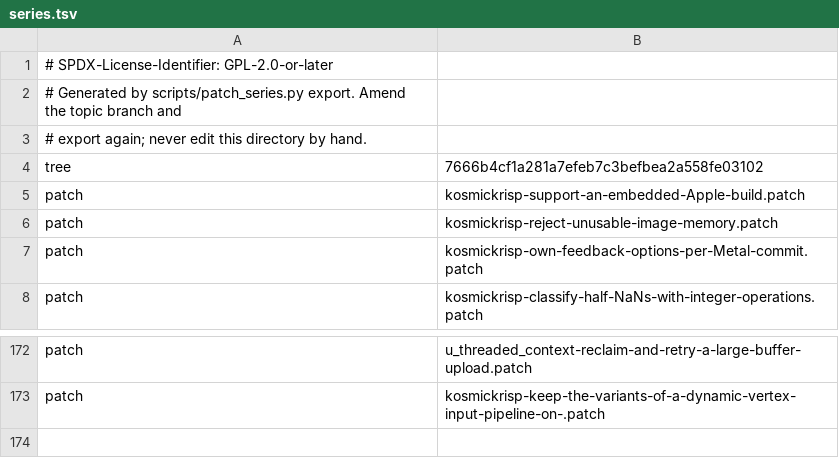
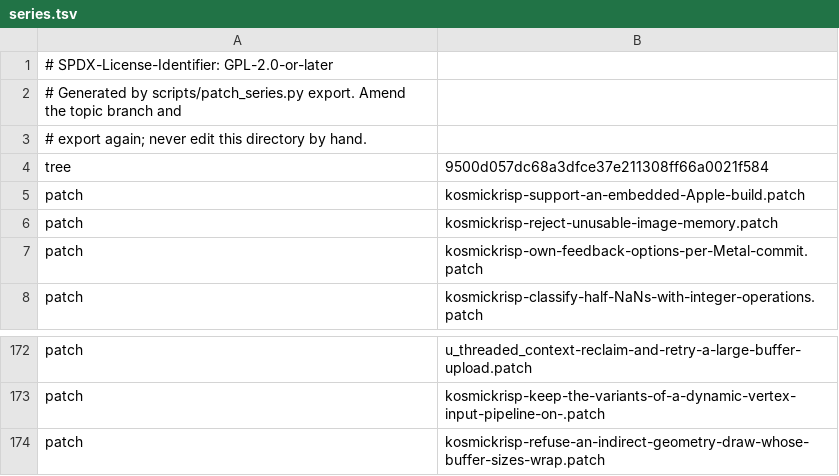
Before and after one commit to 22f/kernarium, a TSV file: dependencies/patches/mesa/series.tsv, drawn as a sheet; only a part is shown, gaps mark what is left out.

```diff
--- a/dependencies/patches/mesa/series.tsv
+++ b/dependencies/patches/mesa/series.tsv
@@ -3,3 +3,3 @@
 # export again; never edit this directory by hand.
-tree	7666b4cf1a281a7efeb7c3befbea2a558fe03102
+tree	9500d057dc68a3dfce37e211308ff66a0021f584
 patch	kosmickrisp-support-an-embedded-Apple-build.patch
@@ -173 +173,2 @@ patch	u_threaded_context-reclaim-and-retry-a-large-buffer-upload.patch
 patch	kosmickrisp-keep-the-variants-of-a-dynamic-vertex-input-pipeline-on-.patch
+patch	kosmickrisp-refuse-an-indirect-geometry-draw-whose-buffer-sizes-wrap.patch
```
Also changed, not shown: dependencies/kosmickrisp-spirv/record.tsv, 2 other files.
